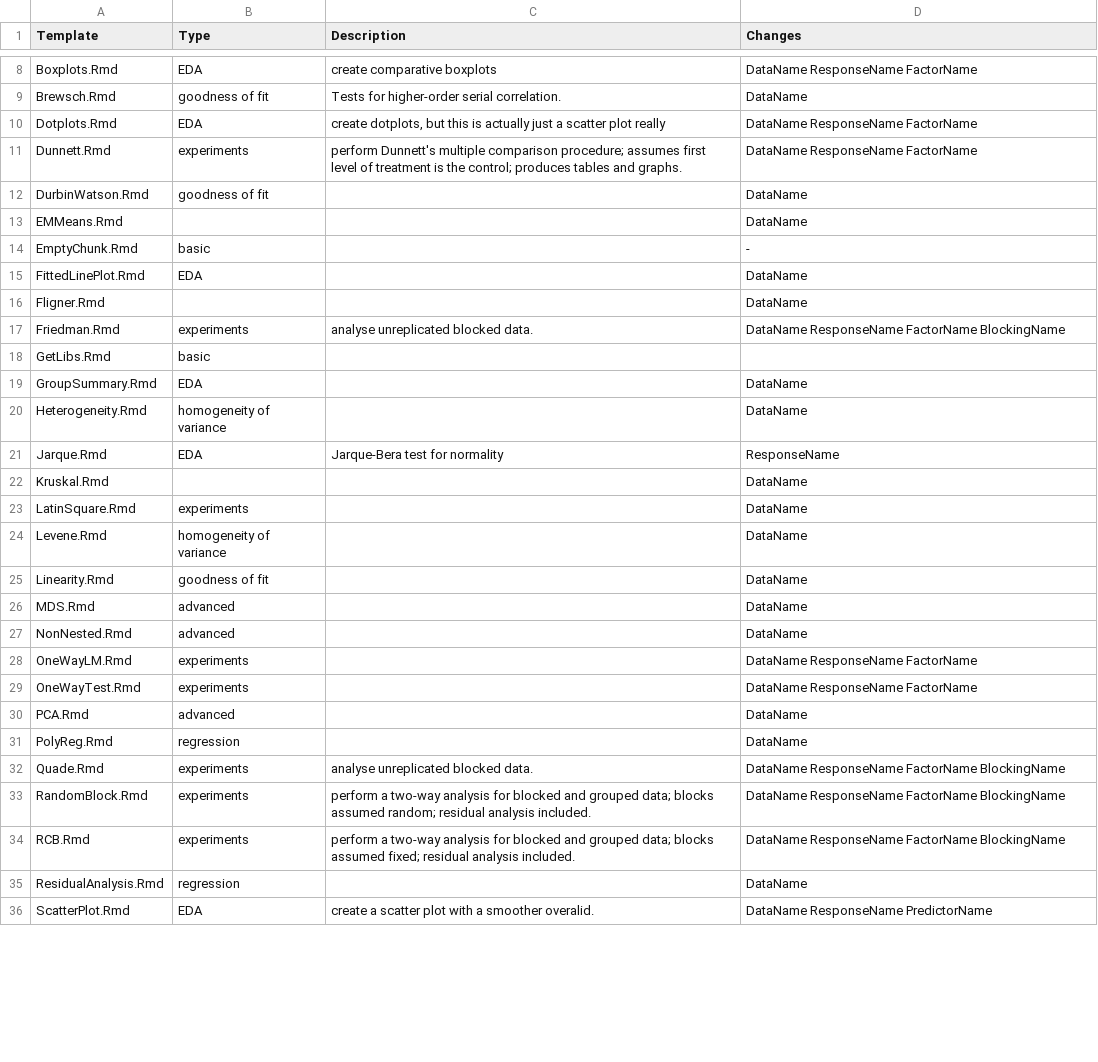
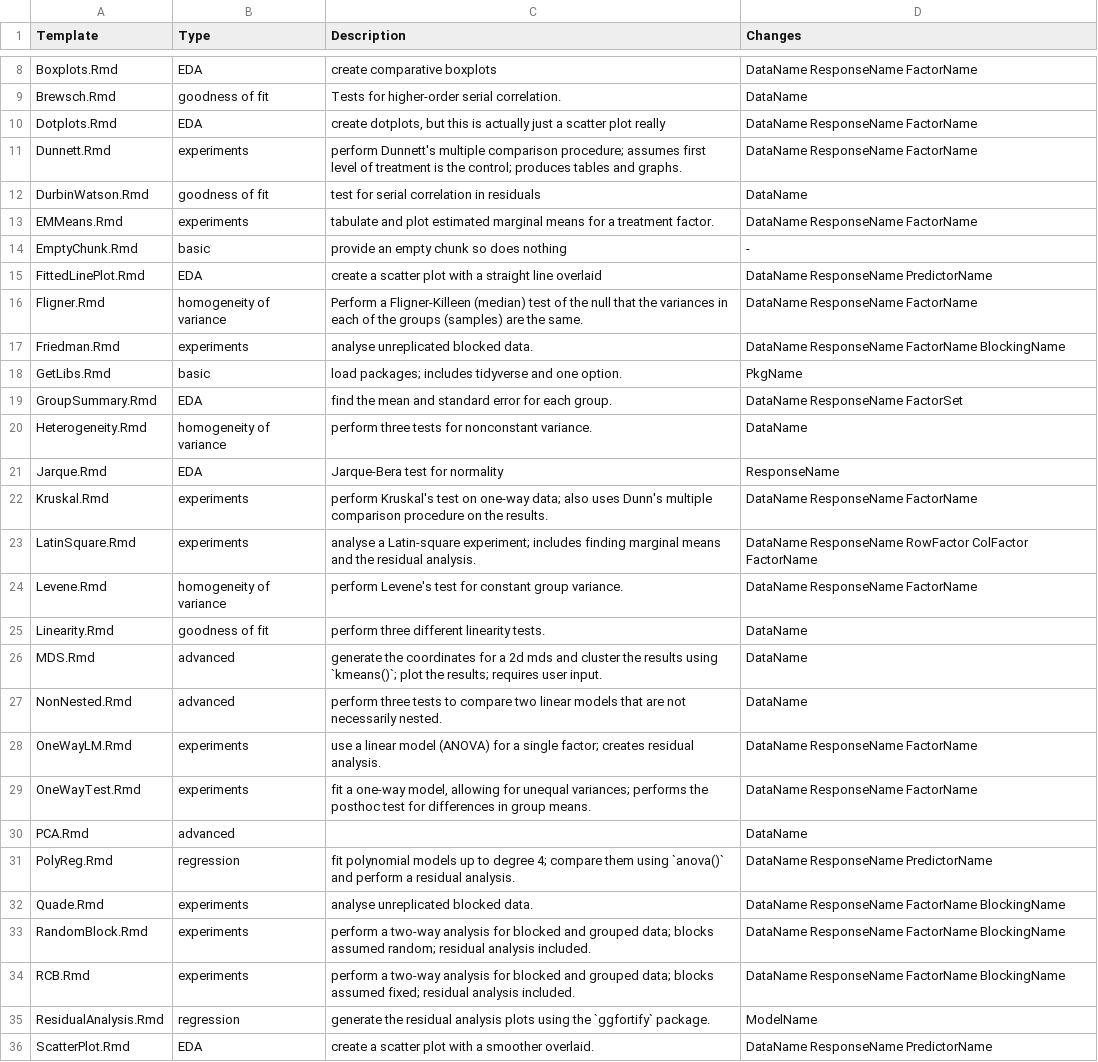
Before and after one commit to ajrgodfrey/BrailleR, a CSV file: inst/Templates/templates.csv, drawn as a sheet; only a part is shown, gaps mark what is left out; the diff covers the shown part only.

```diff
--- a/inst/Templates/templates.csv
+++ b/inst/Templates/templates.csv
@@ -11,22 +11,22 @@ Dotplots.Rmd,EDA,"create dotplots, but this is actually just a scatter plot real
 Dunnett.Rmd,experiments,perform Dunnett's multiple comparison procedure; assumes first level of treatment is the control; produces tables and graphs.,DataName ResponseName FactorName
-DurbinWatson.Rmd,goodness of fit,,DataName
-EMMeans.Rmd,,,DataName
-EmptyChunk.Rmd,basic,,-
-FittedLinePlot.Rmd,EDA,,DataName
-Fligner.Rmd,,,DataName
+DurbinWatson.Rmd,goodness of fit,test for serial correlation in residuals,DataName
+EMMeans.Rmd,experiments,tabulate and plot estimated marginal means for a treatment factor.,DataName ResponseName FactorName
+EmptyChunk.Rmd,basic,provide an empty chunk so does nothing,-
+FittedLinePlot.Rmd,EDA,create a scatter plot with a straight line overlaid,DataName ResponseName PredictorName
+Fligner.Rmd,homogeneity of variance,Perform a Fligner-Killeen (median) test of the null that the variances in each of the groups (samples) are the same.,DataName ResponseName FactorName
 Friedman.Rmd,experiments,analyse unreplicated blocked data.,DataName ResponseName FactorName BlockingName
-GetLibs.Rmd,basic,,
-GroupSummary.Rmd,EDA,,DataName
-Heterogeneity.Rmd,homogeneity of variance,,DataName
+GetLibs.Rmd,basic,load packages; includes tidyverse and one option.,PkgName
+GroupSummary.Rmd,EDA,find the mean and standard error for each group.,DataName ResponseName FactorSet
+Heterogeneity.Rmd,homogeneity of variance,perform three tests for nonconstant variance.,DataName
 Jarque.Rmd,EDA,Jarque-Bera test for normality,ResponseName
-Kruskal.Rmd,,,DataName
-LatinSquare.Rmd,experiments,,DataName
-Levene.Rmd,homogeneity of variance,,DataName
-Linearity.Rmd,goodness of fit,,DataName
-MDS.Rmd,advanced,,DataName
-NonNested.Rmd,advanced,,DataName
-OneWayLM.Rmd,experiments,,DataName ResponseName FactorName
-OneWayTest.Rmd,experiments,,DataName ResponseName FactorName
+Kruskal.Rmd,experiments,perform Kruskal's test on one-way data; also uses Dunn's multiple comparison procedure on the results.,DataName ResponseName FactorName
+LatinSquare.Rmd,experiments,analyse a Latin-square experiment; includes finding marginal means and the residual analysis.,DataName ResponseName RowFactor ColFactor FactorName
+Levene.Rmd,homogeneity of variance,perform Levene's test for constant group variance.,DataName ResponseName FactorName
+Linearity.Rmd,goodness of fit,perform three different linearity tests.,DataName
+MDS.Rmd,advanced,generate the coordinates for a 2d mds and cluster the results using `kmeans()`; plot the results; requires user input.,DataName
+NonNested.Rmd,advanced,perform three tests to compare two linear models that are not necessarily nested.,DataName
+OneWayLM.Rmd,experiments,use a linear model (ANOVA) for a single factor; creates residual analysis.,DataName ResponseName FactorName
+OneWayTest.Rmd,experiments,"fit a one-way model, allowing for unequal variances; performs the posthoc test for differences in group means.",DataName ResponseName FactorName
 PCA.Rmd,advanced,,DataName
-PolyReg.Rmd,regression,,DataName
+PolyReg.Rmd,regression,fit polynomial models up to degree 4; compare them using `anova()` and perform a residual analysis.,DataName ResponseName PredictorName
 Quade.Rmd,experiments,analyse unreplicated blocked data.,DataName ResponseName FactorName BlockingName
@@ -34,3 +34,3 @@ RandomBlock.Rmd,experiments,perform a two-way analysis for blocked and grouped d
 RCB.Rmd,experiments,perform a two-way analysis for blocked and grouped data; blocks assumed fixed; residual analysis included.,DataName ResponseName FactorName BlockingName
-ResidualAnalysis.Rmd,regression,,DataName
-ScatterPlot.Rmd,EDA,create a scatter plot with a smoother overalid.,DataName ResponseName PredictorName
+ResidualAnalysis.Rmd,regression,generate the residual analysis plots using the `ggfortify` package.,ModelName
+ScatterPlot.Rmd,EDA,create a scatter plot with a smoother overlaid.,DataName ResponseName PredictorName
```
Also changed, not shown: 11 edited cells elsewhere in this file, 25 other files.
